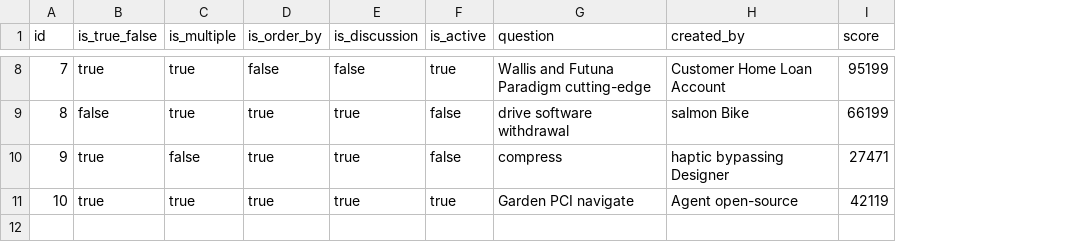
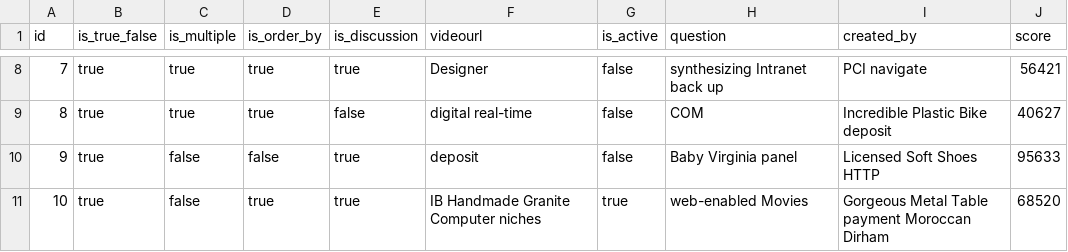
Before and after one commit to samratbasu2019/skillzag-user-assesment-activity, a CSV file: src/main/resources/config/liquibase/fake-data/questions.csv, drawn as a sheet; only a part is shown, gaps mark what is left out; addresses are those after the commit; the diff covers the shown part only; the diff names each change by its address in the sheet, - before the commit and + after, or states it on an @@ line.

```diff
--- a/src/main/resources/config/liquibase/fake-data/questions.csv
+++ b/src/main/resources/config/liquibase/fake-data/questions.csv
+column F (videourl), rows 8-11: Designer | digital real-time | deposit | IB Handmade Granite Computer niches
-D8 (is_order_by): false
+D8 (is_order_by): true
-E8 (is_discussion): false
+E8 (is_discussion): true
-G8 (is_active): true
+G8 (is_active): false
-H8 (question): Wallis and Futuna Paradigm cutting-edge
+H8 (question): synthesizing Intranet back up
-I8 (created_by): Customer Home Loan Account
+I8 (created_by): PCI navigate
-J8 (score): 95199
+J8 (score): 56421
-B9 (is_true_false): false
+B9 (is_true_false): true
-E9 (is_discussion): true
+E9 (is_discussion): false
-H9 (question): drive software withdrawal
+H9 (question): COM
-I9 (created_by): salmon Bike
+I9 (created_by): Incredible Plastic Bike deposit
-J9 (score): 66199
+J9 (score): 40627
-D10 (is_order_by): true
+D10 (is_order_by): false
-H10 (question): compress
+H10 (question): Baby Virginia panel
-I10 (created_by): haptic bypassing Designer
+I10 (created_by): Licensed Soft Shoes HTTP
-J10 (score): 27471
+J10 (score): 95633
-C11 (is_multiple): true
+C11 (is_multiple): false
-H11 (question): Garden PCI navigate
+H11 (question): web-enabled Movies
-I11 (created_by): Agent open-source
+I11 (created_by): Gorgeous Metal Table payment Moroccan Dirham
-J11 (score): 42119
+J11 (score): 68520
```
Also changed, not shown: 33 edited cells elsewhere in this file, 14 other files.
